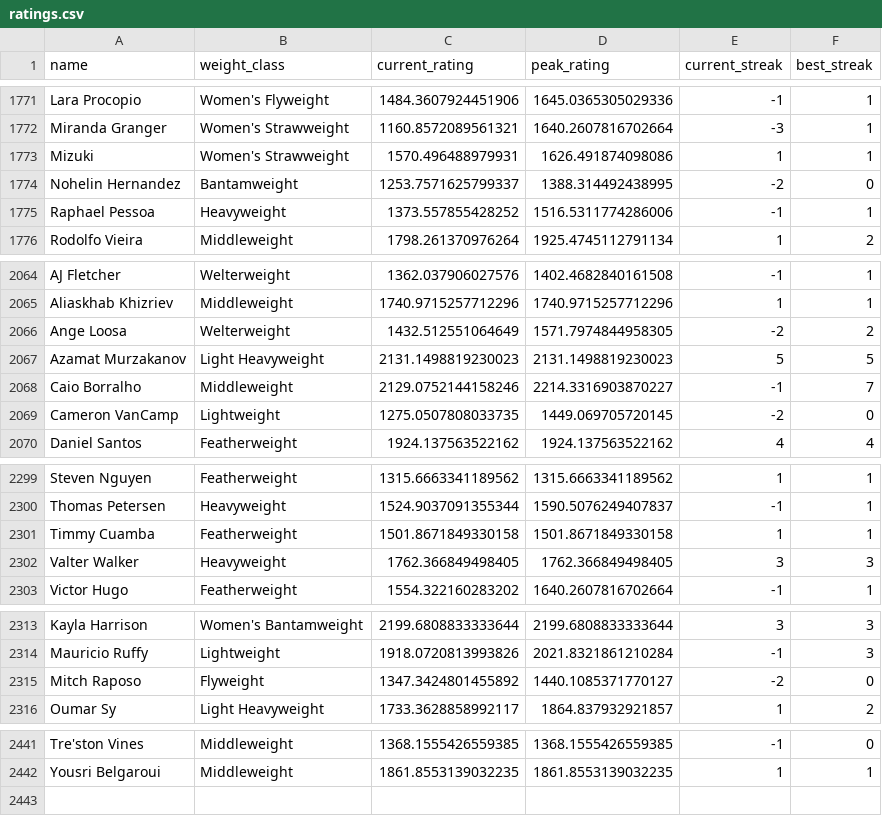
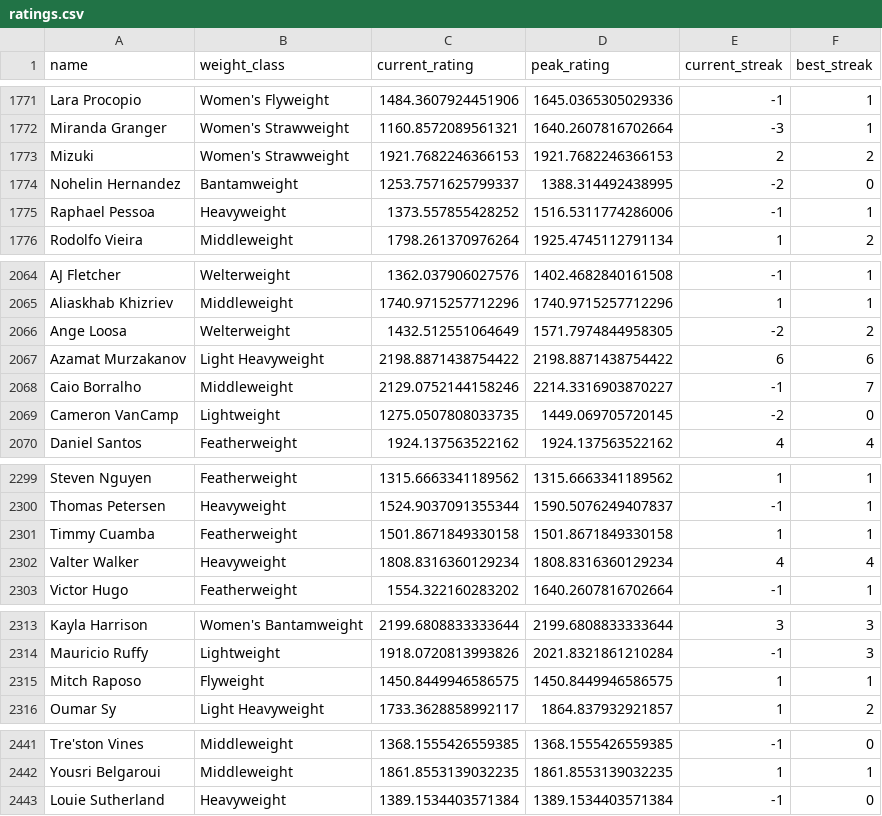
Before and after one commit to kliuc/ufc-glicko-2, a CSV file: data/ratings.csv, drawn as a sheet; only a part is shown, gaps mark what is left out; the diff covers the shown part only.

```diff
--- a/data/ratings.csv
+++ b/data/ratings.csv
@@ -1772,3 +1772,3 @@ Lara Procopio,Women's Flyweight,1484.3607924451906,1645.0365305029336,-1,1
 Miranda Granger,Women's Strawweight,1160.8572089561321,1640.2607816702664,-3,1
-Mizuki,Women's Strawweight,1570.496488979931,1626.491874098086,1,1
+Mizuki,Women's Strawweight,1921.7682246366153,1921.7682246366153,2,2
 Nohelin Hernandez,Bantamweight,1253.7571625799337,1388.314492438995,-2,0
@@ -2066,3 +2066,3 @@ Aliaskhab Khizriev,Middleweight,1740.9715257712296,1740.9715257712296,1,1
 Ange Loosa,Welterweight,1432.512551064649,1571.7974844958305,-2,2
-Azamat Murzakanov,Light Heavyweight,2131.1498819230023,2131.1498819230023,5,5
+Azamat Murzakanov,Light Heavyweight,2198.8871438754422,2198.8871438754422,6,6
 Caio Borralho,Middleweight,2129.0752144158246,2214.3316903870227,-1,7
@@ -2301,3 +2301,3 @@ Thomas Petersen,Heavyweight,1524.9037091355344,1590.5076249407837,-1,1
 Timmy Cuamba,Featherweight,1501.8671849330158,1501.8671849330158,1,1
-Valter Walker,Heavyweight,1762.366849498405,1762.366849498405,3,3
+Valter Walker,Heavyweight,1808.8316360129234,1808.8316360129234,4,4
 Victor Hugo,Featherweight,1554.322160283202,1640.2607816702664,-1,1
@@ -2314,3 +2314,3 @@ Kayla Harrison,Women's Bantamweight,2199.6808833333644,2199.6808833333644,3,3
 Mauricio Ruffy,Lightweight,1918.0720813993826,2021.8321861210284,-1,3
-Mitch Raposo,Flyweight,1347.3424801455892,1440.1085371770127,-2,0
+Mitch Raposo,Flyweight,1450.8449946586575,1450.8449946586575,1,1
 Oumar Sy,Light Heavyweight,1733.3628858992117,1864.837932921857,1,2
@@ -2442 +2442,2 @@ Tre'ston Vines,Middleweight,1368.1555426559385,1368.1555426559385,-1,0
 Yousri Belgaroui,Middleweight,1861.8553139032235,1861.8553139032235,1,1
+Louie Sutherland,Heavyweight,1389.1534403571384,1389.1534403571384,-1,0
```
Also changed, not shown: 45 edited cells elsewhere in this file, 3 other files.
